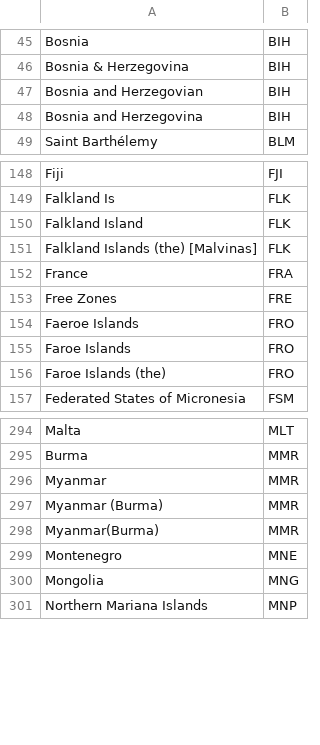
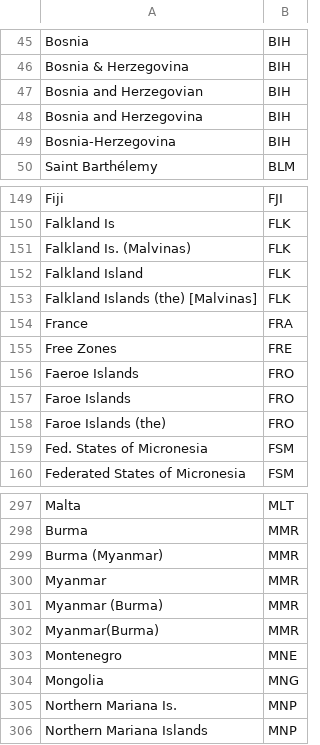
Before and after one commit to Wenzhi-Ding/Std_Country_Code, a CSV file: CountryName.csv, drawn as a sheet; only a part is shown, gaps mark what is left out; the diff covers the shown part only; the diff names each change by its address in the sheet, - before the commit and + after, or states it on an @@ line.

```diff
--- a/CountryName.csv
+++ b/CountryName.csv
+row 49: Bosnia-Herzegovina | BIH
+row 151: Falkland Is. (Malvinas) | FLK
+row 159: Fed. States of Micronesia | FSM
+row 299: Burma (Myanmar) | MMR
+row 305: Northern Mariana Is. | MNP
```
Also changed, not shown: 4 added rows elsewhere in this file, 1 other file.
